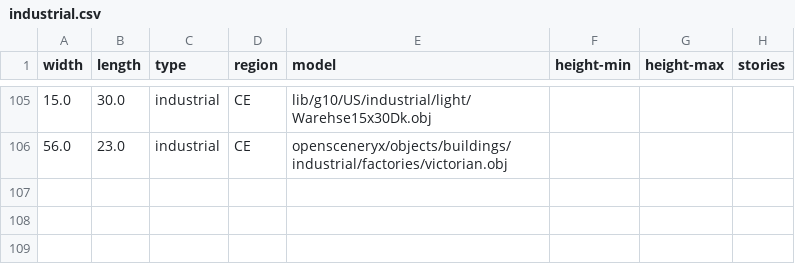
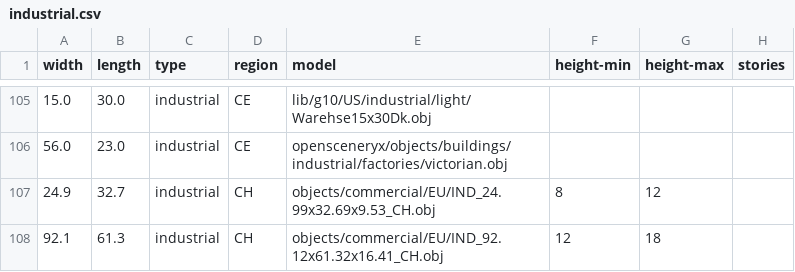
Before and after one commit to gizmosellsbunnys/world-models, a CSV file: industrial.csv, drawn as a sheet; only a part is shown, gaps mark what is left out; the diff names each change by its address in the sheet, - before the commit and + after, or states it on an @@ line.

Commit message:
Added some more commercial and industrial buildings for CH

```diff
--- a/industrial.csv
+++ b/industrial.csv
+row 107: 24.9 | 32.7 | industrial | CH | objects/commercial/EU/IND_24.99x32.69x9.53_CH.obj | 8 | 12
+row 108: 92.1 | 61.3 | industrial | CH | objects/commercial/EU/IND_92.12x61.32x16.41_CH.obj | 12 | 18
```
Also changed, not shown: commercial.csv, 7 other files.
